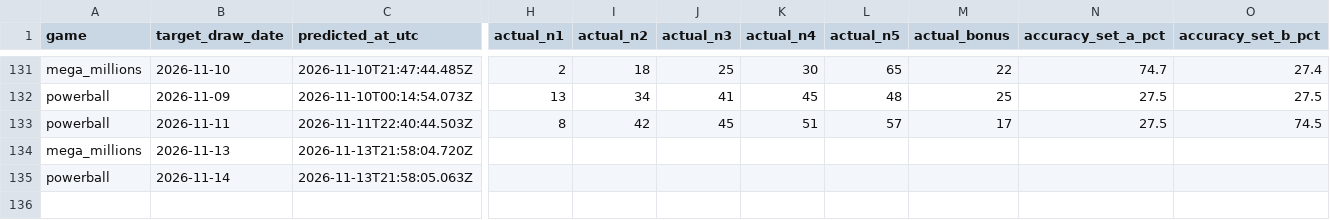
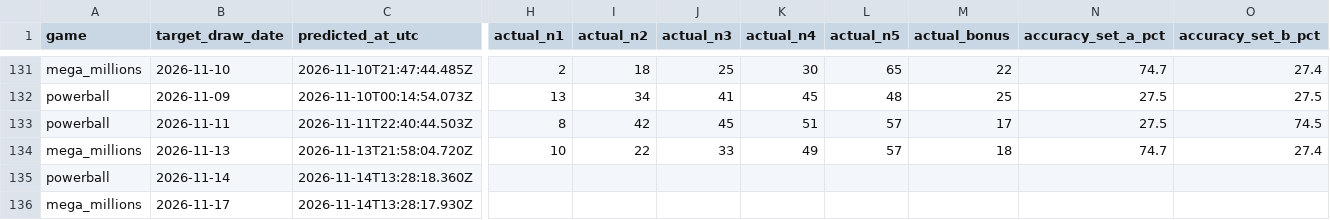
Before and after one commit to currygohan/currygohan-predictor, a CSV file: data/prediction_history.csv, drawn as a sheet; only a part is shown, gaps mark what is left out; rows hold the shown columns only; the diff covers the shown part only; the diff names each change by its address in the sheet, - before the commit and + after, or states it on an @@ line.

```diff
--- a/data/prediction_history.csv
+++ b/data/prediction_history.csv
-H134 (actual_n1): (empty)
+H134 (actual_n1): 10
-I134 (actual_n2): (empty)
+I134 (actual_n2): 22
-J134 (actual_n3): (empty)
+J134 (actual_n3): 33
-K134 (actual_n4): (empty)
+K134 (actual_n4): 49
-L134 (actual_n5): (empty)
+L134 (actual_n5): 57
-M134 (actual_bonus): (empty)
+M134 (actual_bonus): 18
-N134 (accuracy_set_a_pct): (empty)
+N134 (accuracy_set_a_pct): 74.7
-O134 (accuracy_set_b_pct): (empty)
+O134 (accuracy_set_b_pct): 27.4
-C135 (predicted_at_utc): 2026-11-13T21:58:05.063Z
+C135 (predicted_at_utc): 2026-11-14T13:28:18.360Z
+row 136: mega_millions | 2026-11-17 | 2026-11-14T13:28:17.930Z
```
Also changed, not shown: 8 edited cells elsewhere in this file, data/mega_millions.csv.
